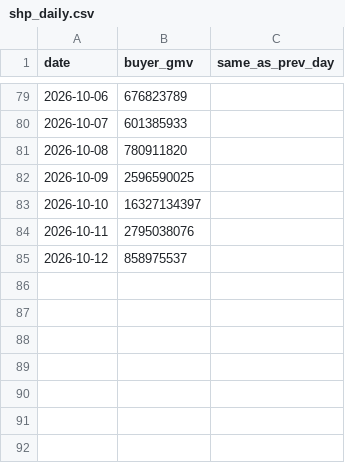
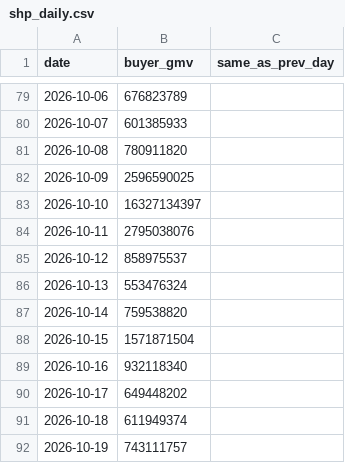
Before and after one commit to vynguyen-HO/pfm-ads-dashboard, a CSV file: shopee/data/shp_daily.csv, drawn as a sheet; only a part is shown, gaps mark what is left out.

```diff
--- a/shopee/data/shp_daily.csv
+++ b/shopee/data/shp_daily.csv
@@ -85 +85,8 @@ date,buyer_gmv,same_as_prev_day
 2026-10-12,858975537,
+2026-10-13,553476324,
+2026-10-14,759538820,
+2026-10-15,1571871504,
+2026-10-16,932118340,
+2026-10-17,649448202,
+2026-10-18,611949374,
+2026-10-19,743111757,
```
Also changed, not shown: shopee/data/items.csv, shopee/data/shp_month_plan.csv, 5 other files.
